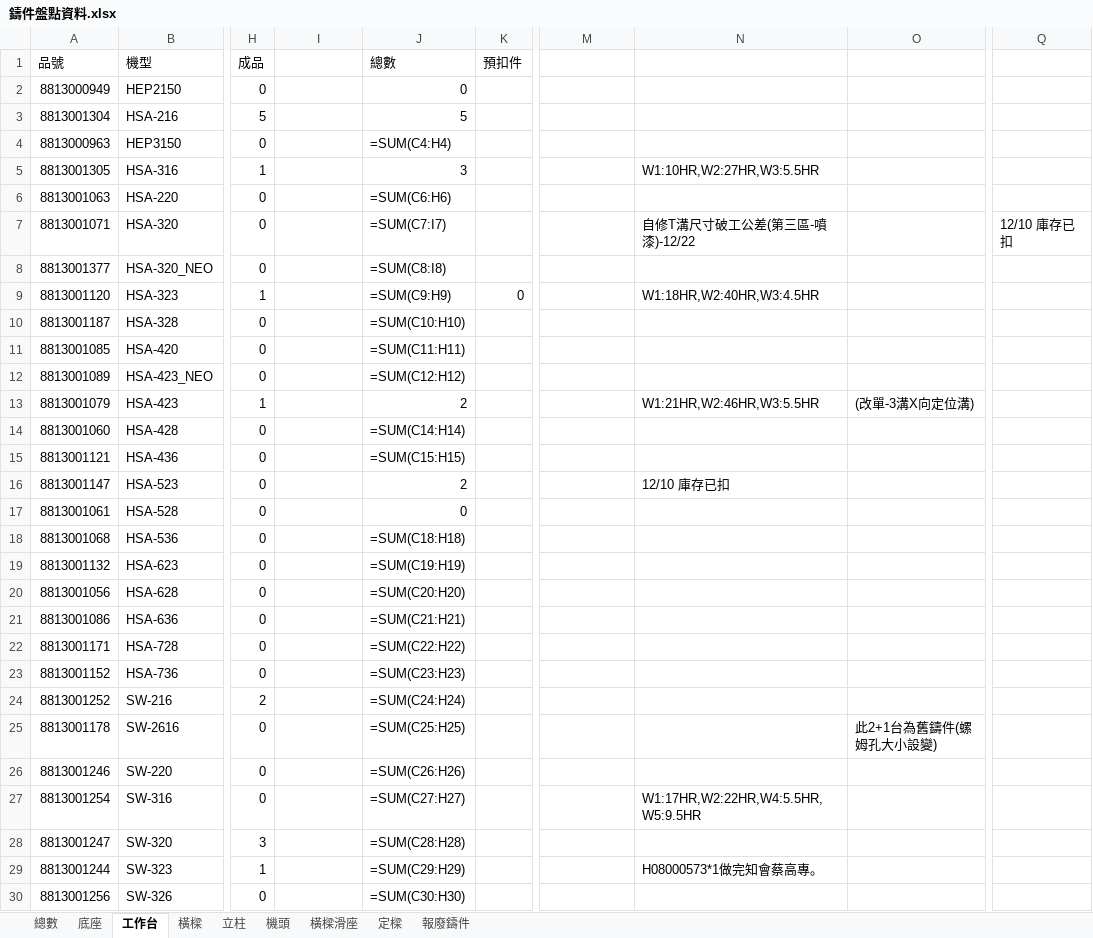
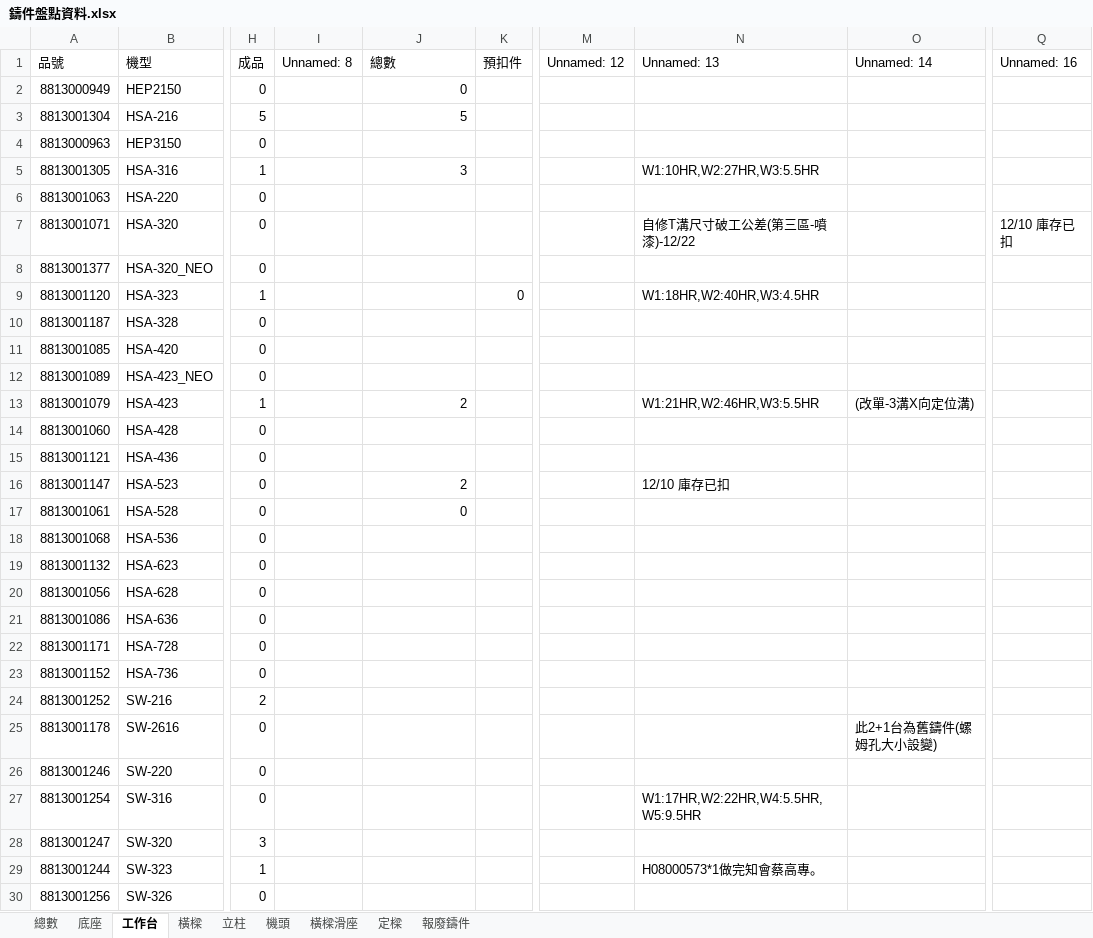
Before and after one commit to Hsinwei-29/mes, an Excel workbook: 鑄件盤點資料.xlsx, sheet 工作台, drawn as a sheet; only a part is shown, gaps mark what is left out; values as stored, in another font and other column widths than the file's, no cell formats; formulas without a stored value are shown as written; the diff covers the shown part only; the diff names each change by its address in the sheet, - before the commit and + after, or states it on an @@ line.

```diff
--- a/鑄件盤點資料.xlsx (sheet 工作台)
+++ b/鑄件盤點資料.xlsx (sheet 工作台)
-I1: (empty)
+I1: Unnamed: 8
-M1: (empty)
+M1: Unnamed: 12
-N1: (empty)
+N1: Unnamed: 13
-O1: (empty)
+O1: Unnamed: 14
-Q1: (empty)
+Q1: Unnamed: 16
-J4 (總數): =SUM(C4:H4)
+J4 (總數): (empty)
-J6 (總數): =SUM(C6:H6)
+J6 (總數): (empty)
-J7 (總數): =SUM(C7:I7)
+J7 (總數): (empty)
-J8 (總數): =SUM(C8:I8)
+J8 (總數): (empty)
-J9 (總數): =SUM(C9:H9)
+J9 (總數): (empty)
-J10 (總數): =SUM(C10:H10)
+J10 (總數): (empty)
-J11 (總數): =SUM(C11:H11)
+J11 (總數): (empty)
-J12 (總數): =SUM(C12:H12)
+J12 (總數): (empty)
-J14 (總數): =SUM(C14:H14)
+J14 (總數): (empty)
-J15 (總數): =SUM(C15:H15)
+J15 (總數): (empty)
-J18 (總數): =SUM(C18:H18)
+J18 (總數): (empty)
-J19 (總數): =SUM(C19:H19)
+J19 (總數): (empty)
-J20 (總數): =SUM(C20:H20)
+J20 (總數): (empty)
-J21 (總數): =SUM(C21:H21)
+J21 (總數): (empty)
-J22 (總數): =SUM(C22:H22)
+J22 (總數): (empty)
-J23 (總數): =SUM(C23:H23)
+J23 (總數): (empty)
-J24 (總數): =SUM(C24:H24)
+J24 (總數): (empty)
-J25 (總數): =SUM(C25:H25)
+J25 (總數): (empty)
-J26 (總數): =SUM(C26:H26)
+J26 (總數): (empty)
-J27 (總數): =SUM(C27:H27)
+J27 (總數): (empty)
-J28 (總數): =SUM(C28:H28)
+J28 (總數): (empty)
-J29 (總數): =SUM(C29:H29)
+J29 (總數): (empty)
-J30 (總數): =SUM(C30:H30)
+J30 (總數): (empty)
```
Also changed, not shown: 7 edited cells elsewhere in this sheet, sheet 底座, sheet 立柱, cell formats, 26 other files.
